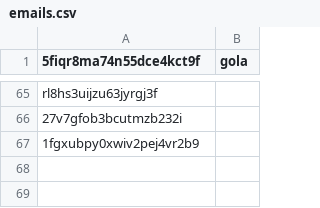
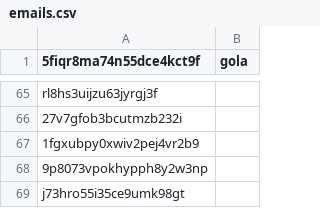
Before and after one commit to asosawelford/tesis, a CSV file: backend/emails.csv, drawn as a sheet; only a part is shown, gaps mark what is left out; the diff names each change by its address in the sheet, - before the commit and + after, or states it on an @@ line.

```diff
--- a/backend/emails.csv
+++ b/backend/emails.csv
+row 68: 9p8073vpokhypph8y2w3np
+row 69: j73hro55i35ce9umk98gt
```
Also changed, not shown: backend/participants.csv, backend/results.csv, 5 other files.
